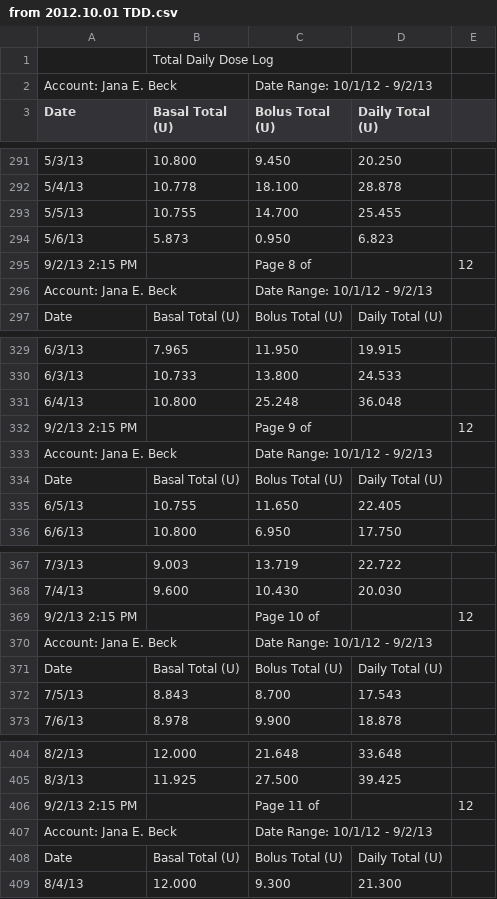
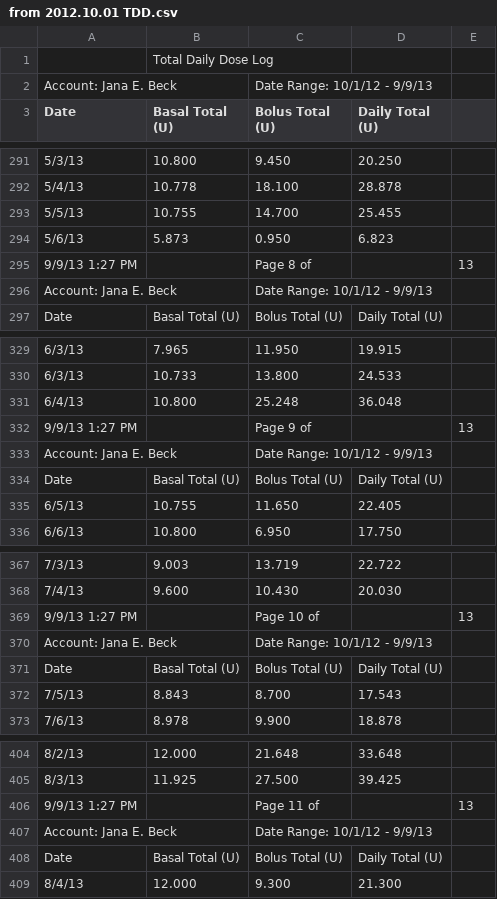
Before and after one commit to dmblue12/iPancreas-archive, a CSV file: public/from 2012.10.01 TDD.csv, drawn as a sheet; only a part is shown, gaps mark what is left out; the diff covers the shown part only; the diff names each change by its address in the sheet, - before the commit and + after, or states it on an @@ line.

```diff
--- a/public/from 2012.10.01 TDD.csv
+++ b/public/from 2012.10.01 TDD.csv
-C2 (Bolus Total (U)): Date Range: 10/1/12 - 9/2/13
+C2 (Bolus Total (U)): Date Range: 10/1/12 - 9/9/13
-A295 (Date): 9/2/13 2:15 PM
+A295 (Date): 9/9/13 1:27 PM
-E295: 12
+E295: 13
-C296 (Bolus Total (U)): Date Range: 10/1/12 - 9/2/13
+C296 (Bolus Total (U)): Date Range: 10/1/12 - 9/9/13
-A332 (Date): 9/2/13 2:15 PM
+A332 (Date): 9/9/13 1:27 PM
-E332: 12
+E332: 13
-C333 (Bolus Total (U)): Date Range: 10/1/12 - 9/2/13
+C333 (Bolus Total (U)): Date Range: 10/1/12 - 9/9/13
-A369 (Date): 9/2/13 2:15 PM
+A369 (Date): 9/9/13 1:27 PM
-E369: 12
+E369: 13
-C370 (Bolus Total (U)): Date Range: 10/1/12 - 9/2/13
+C370 (Bolus Total (U)): Date Range: 10/1/12 - 9/9/13
-A406 (Date): 9/2/13 2:15 PM
+A406 (Date): 9/9/13 1:27 PM
-E406: 12
+E406: 13
-C407 (Bolus Total (U)): Date Range: 10/1/12 - 9/2/13
+C407 (Bolus Total (U)): Date Range: 10/1/12 - 9/9/13
```
Also changed, not shown: 11 added rows and 23 edited cells elsewhere in this file, public/from 2012.10.01 BG.csv.
